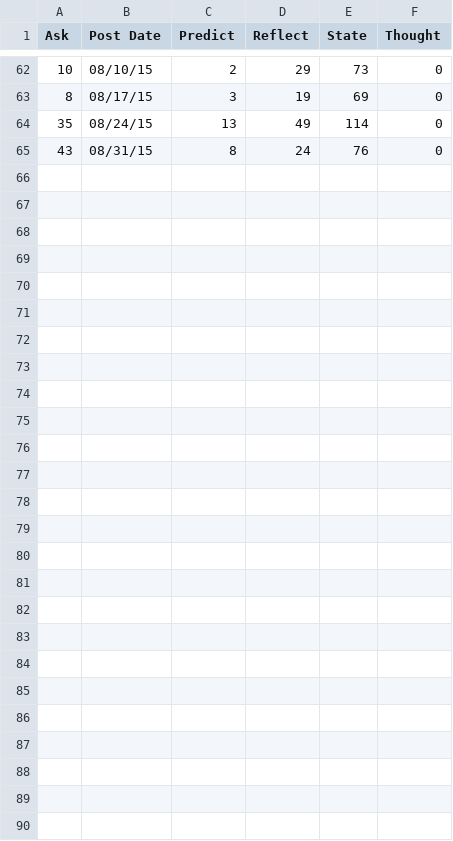
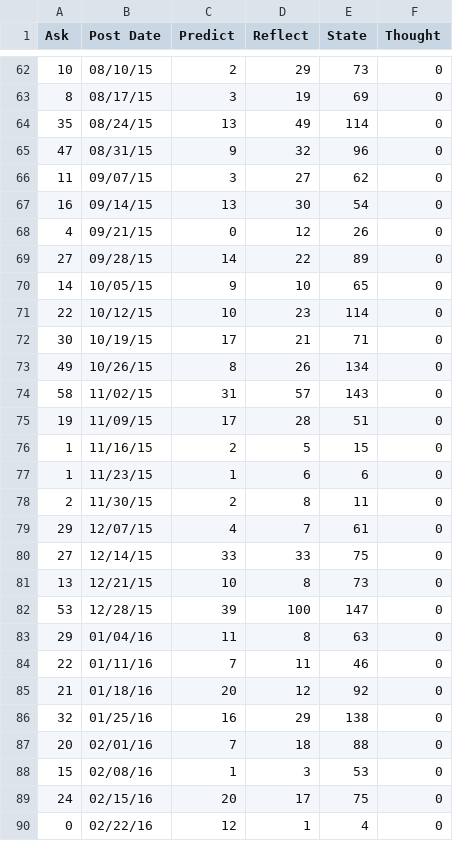
Before and after one commit to speakerjohnash/Mind, a CSV file: data/output/type_stream.csv, drawn as a sheet; only a part is shown, gaps mark what is left out; the diff covers the shown part only.

```diff
--- a/data/output/type_stream.csv
+++ b/data/output/type_stream.csv
@@ -64,2 +64,27 @@ Ask,Post Date,Predict,Reflect,State,Thought
 35,08/24/15,13,49,114,0
-43,08/31/15,8,24,76,0
+47,08/31/15,9,32,96,0
+11,09/07/15,3,27,62,0
+16,09/14/15,13,30,54,0
+4,09/21/15,0,12,26,0
+27,09/28/15,14,22,89,0
+14,10/05/15,9,10,65,0
+22,10/12/15,10,23,114,0
+30,10/19/15,17,21,71,0
+49,10/26/15,8,26,134,0
+58,11/02/15,31,57,143,0
+19,11/09/15,17,28,51,0
+1,11/16/15,2,5,15,0
+1,11/23/15,1,6,6,0
+2,11/30/15,2,8,11,0
+29,12/07/15,4,7,61,0
+27,12/14/15,33,33,75,0
+13,12/21/15,10,8,73,0
+53,12/28/15,39,100,147,0
+29,01/04/16,11,8,63,0
+22,01/11/16,7,11,46,0
+21,01/18/16,20,12,92,0
+32,01/25/16,16,29,138,0
+20,02/01/16,7,18,88,0
+15,02/08/16,1,3,53,0
+24,02/15/16,20,17,75,0
+0,02/22/16,12,1,4,0
```
Also changed, not shown: 7 edited cells elsewhere in this file, 6 other files.
